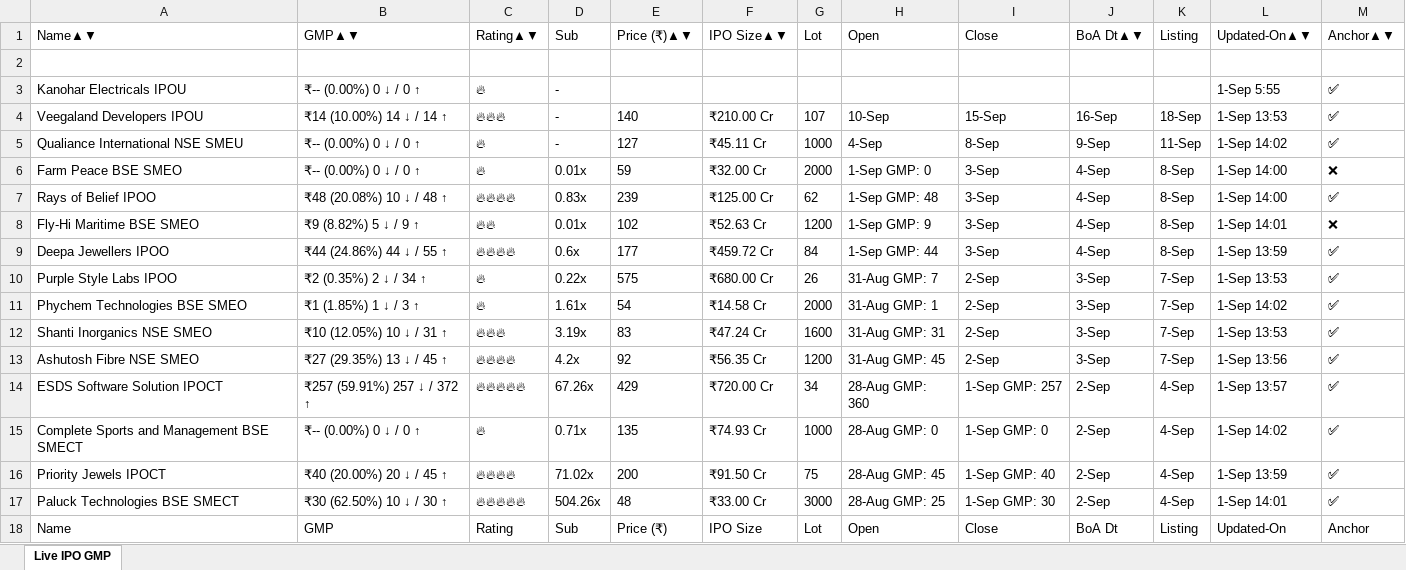
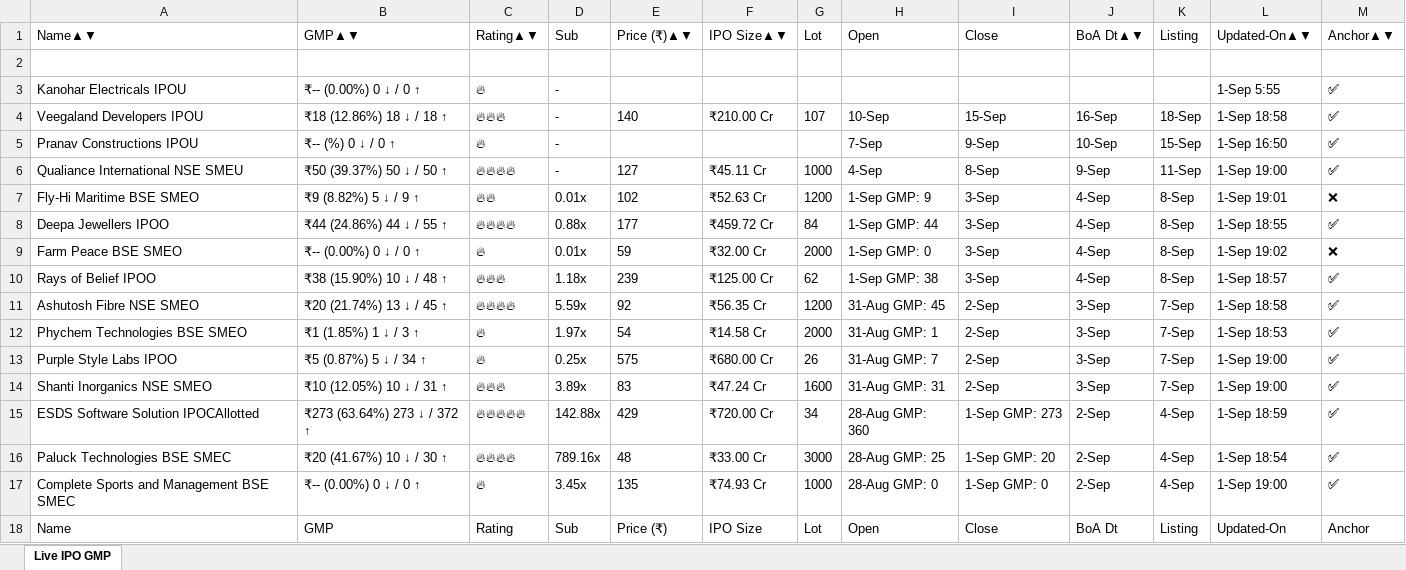
Before and after one commit to ayushpdkushwaha1/ipo-gmp-bot, an Excel workbook: files/gmp.xlsx, sheet Live IPO GMP, drawn as a sheet; only a part is shown; values as stored, in another font and other column widths than the file's, no borders; removed rows and columns are numbered as before the commit, all else as after; the diff covers the shown part only; the diff names each change by its address in the sheet, - before the commit and + after, or states it on an @@ line.

```diff
--- a/files/gmp.xlsx (sheet Live IPO GMP)
+++ b/files/gmp.xlsx (sheet Live IPO GMP)
-B4: ₹14 (10.00%) 14 ↓ / 14 ↑
+B4: ₹18 (12.86%) 18 ↓ / 18 ↑
-L4: 1-Sep 13:53
+L4: 1-Sep 18:58
+row 5: Pranav Constructions IPOU | ₹-- (%) 0 ↓ / 0 ↑ | 🔥 | - |  |  |  | 7-Sep | 9-Sep | 10-Sep | 15-Sep | 1-Sep 16:50 | ✅
-B6: ₹-- (0.00%) 0 ↓ / 0 ↑
+B6: ₹50 (39.37%) 50 ↓ / 50 ↑
-C6: 🔥
+C6: 🔥🔥🔥🔥
-L6: 1-Sep 14:02
+L6: 1-Sep 19:00
-row 6: Farm Peace BSE SMEO | ₹-- (0.00%) 0 ↓ / 0 ↑ | 🔥 | 0.01x | 59 | ₹32.00 Cr | 2000 | 1-Sep GMP: 0 | 3-Sep | 4-Sep | 8-Sep | 1-Sep 14:00 | ❌
-row 7: Rays of Belief IPOO | ₹48 (20.08%) 10 ↓ / 48 ↑ | 🔥🔥🔥🔥 | 0.83x | 239 | ₹125.00 Cr | 62 | 1-Sep GMP: 48 | 3-Sep | 4-Sep | 8-Sep | 1-Sep 14:00 | ✅
-L7: 1-Sep 14:01
+L7: 1-Sep 19:01
-D8: 0.6x
+D8: 0.88x
-L8: 1-Sep 13:59
+L8: 1-Sep 18:55
-row 10: Purple Style Labs IPOO | ₹2 (0.35%) 2 ↓ / 34 ↑ | 🔥 | 0.22x | 575 | ₹680.00 Cr | 26 | 31-Aug GMP: 7 | 2-Sep | 3-Sep | 7-Sep | 1-Sep 13:53 | ✅
+row 9: Farm Peace BSE SMEO | ₹-- (0.00%) 0 ↓ / 0 ↑ | 🔥 | 0.01x | 59 | ₹32.00 Cr | 2000 | 1-Sep GMP: 0 | 3-Sep | 4-Sep | 8-Sep | 1-Sep 19:02 | ❌
+row 10: Rays of Belief IPOO | ₹38 (15.90%) 10 ↓ / 48 ↑ | 🔥🔥🔥 | 1.18x | 239 | ₹125.00 Cr | 62 | 1-Sep GMP: 38 | 3-Sep | 4-Sep | 8-Sep | 1-Sep 18:57 | ✅
+row 11: Ashutosh Fibre NSE SMEO | ₹20 (21.74%) 13 ↓ / 45 ↑ | 🔥🔥🔥🔥 | 5.59x | 92 | ₹56.35 Cr | 1200 | 31-Aug GMP: 45 | 2-Sep | 3-Sep | 7-Sep | 1-Sep 18:58 | ✅
-D12: 1.61x
+D12: 1.97x
-L12: 1-Sep 14:02
+L12: 1-Sep 18:53
+row 13: Purple Style Labs IPOO | ₹5 (0.87%) 5 ↓ / 34 ↑ | 🔥 | 0.25x | 575 | ₹680.00 Cr | 26 | 31-Aug GMP: 7 | 2-Sep | 3-Sep | 7-Sep | 1-Sep 19:00 | ✅
-D14: 3.19x
+D14: 3.89x
-L14: 1-Sep 13:53
+L14: 1-Sep 19:00
-row 13: Ashutosh Fibre NSE SMEO | ₹27 (29.35%) 13 ↓ / 45 ↑ | 🔥🔥🔥🔥 | 4.2x | 92 | ₹56.35 Cr | 1200 | 31-Aug GMP: 45 | 2-Sep | 3-Sep | 7-Sep | 1-Sep 13:56 | ✅
-A15: ESDS Software Solution IPOCT
+A15: ESDS Software Solution IPOCAllotted
-B15: ₹257 (59.91%) 257 ↓ / 372 ↑
+B15: ₹273 (63.64%) 273 ↓ / 372 ↑
-D15: 67.26x
+D15: 142.88x
-I15: 1-Sep GMP: 257
+I15: 1-Sep GMP: 273
-L15: 1-Sep 13:57
+L15: 1-Sep 18:59
+row 16: Paluck Technologies BSE SMEC | ₹20 (41.67%) 10 ↓ / 30 ↑ | 🔥🔥🔥🔥 | 789.16x | 48 | ₹33.00 Cr | 3000 | 28-Aug GMP: 25 | 1-Sep GMP: 20 | 2-Sep | 4-Sep | 1-Sep 18:54 | ✅
-A17: Complete Sports and Management BSE SMECT
+A17: Complete Sports and Management BSE SMEC
-D17: 0.71x
+D17: 3.45x
-L17: 1-Sep 14:02
+L17: 1-Sep 19:00
-row 16: Priority Jewels IPOCT | ₹40 (20.00%) 20 ↓ / 45 ↑ | 🔥🔥🔥🔥 | 71.02x | 200 | ₹91.50 Cr | 75 | 28-Aug GMP: 45 | 1-Sep GMP: 40 | 2-Sep | 4-Sep | 1-Sep 13:59 | ✅
-row 17: Paluck Technologies BSE SMECT | ₹30 (62.50%) 10 ↓ / 30 ↑ | 🔥🔥🔥🔥🔥 | 504.26x | 48 | ₹33.00 Cr | 3000 | 28-Aug GMP: 25 | 1-Sep GMP: 30 | 2-Sep | 4-Sep | 1-Sep 14:01 | ✅
```
Also changed, not shown: 2 added rows, 2 removed rows, 3 moved rows and 4 edited cells elsewhere in this sheet, files/Mainboard_IPOs.xlsx, files/SME_IPOs.xlsx, 2 other files.
